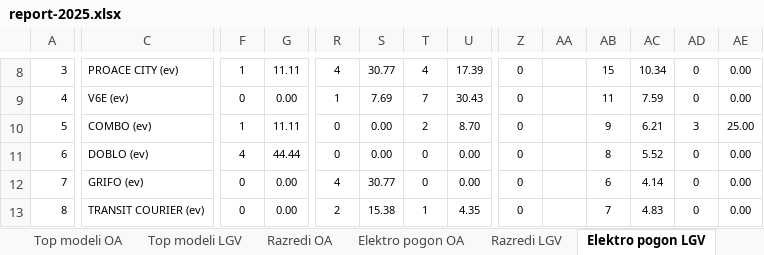
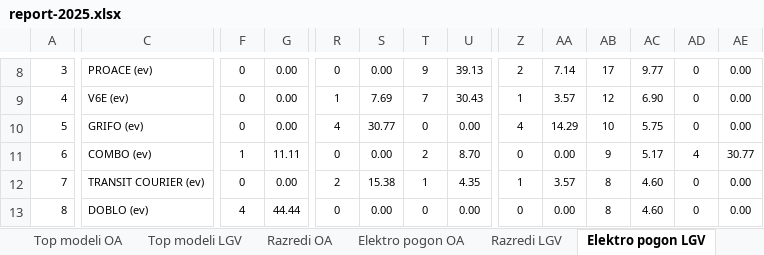
Before and after one commit to sivko2/SloCarStats2, an Excel workbook: report-2025.xlsx, sheet Elektro pogon LGV, drawn as a sheet; only a part is shown, gaps mark what is left out; values as stored, in another font and other column widths than the file's, no borders; removed rows and columns are numbered as before the commit, all else as after; rows hold the shown columns only; the diff covers the shown part only; the diff names each change by its address in the sheet, - before the commit and + after, or states it on an @@ line.

```diff
--- a/report-2025.xlsx (sheet Elektro pogon LGV)
+++ b/report-2025.xlsx (sheet Elektro pogon LGV)
-C8: PROACE CITY (ev)
+C8: PROACE (ev)
-F8: 1
+F8: 0
-G8: 11.11
+G8: 0.00
-R8: 4
+R8: 0
-S8: 30.77
+S8: 0.00
-T8: 4
+T8: 9
-U8: 17.39
+U8: 39.13
-Z8: 0
+Z8: 2
-AA8: (empty)
+AA8: 7.14
-AB8: 15
+AB8: 17
-AC8: 10.34
+AC8: 9.77
-Z9: 0
+Z9: 1
-AA9: (empty)
+AA9: 3.57
-AB9: 11
+AB9: 12
-AC9: 7.59
+AC9: 6.90
+row 10: 5 | GRIFO (ev) | 0 | 0.00 | 4 | 30.77 | 0 | 0.00 | 4 | 14.29 | 10 | 5.75 | 0 | 0.00
-A11: 5
+A11: 6
-AA11: (empty)
+AA11: 0.00
-AC11: 6.21
+AC11: 5.17
-AD11: 3
+AD11: 4
-AE11: 25.00
+AE11: 30.77
+row 12: 7 | TRANSIT COURIER (ev) | 0 | 0.00 | 2 | 15.38 | 1 | 4.35 | 1 | 3.57 | 8 | 4.60 | 0 | 0.00
-A13: 6
+A13: 8
-AA13: (empty)
+AA13: 0.00
-AC13: 5.52
+AC13: 4.60
-row 12: 7 | GRIFO (ev) | 0 | 0.00 | 4 | 30.77 | 0 | 0.00 | 0 |  | 6 | 4.14 | 0 | 0.00
-row 13: 8 | TRANSIT COURIER (ev) | 0 | 0.00 | 2 | 15.38 | 1 | 4.35 | 0 |  | 7 | 4.83 | 0 | 0.00
```
Also changed, not shown: 245 edited cells elsewhere in this sheet, sheet Elektro pogon OA, sheet Razredi OA, sheet Razredi LGV, sheet Znamke OA, sheet Znamke LGV, sheet Upravna OA F-P, 6 more sheets.
